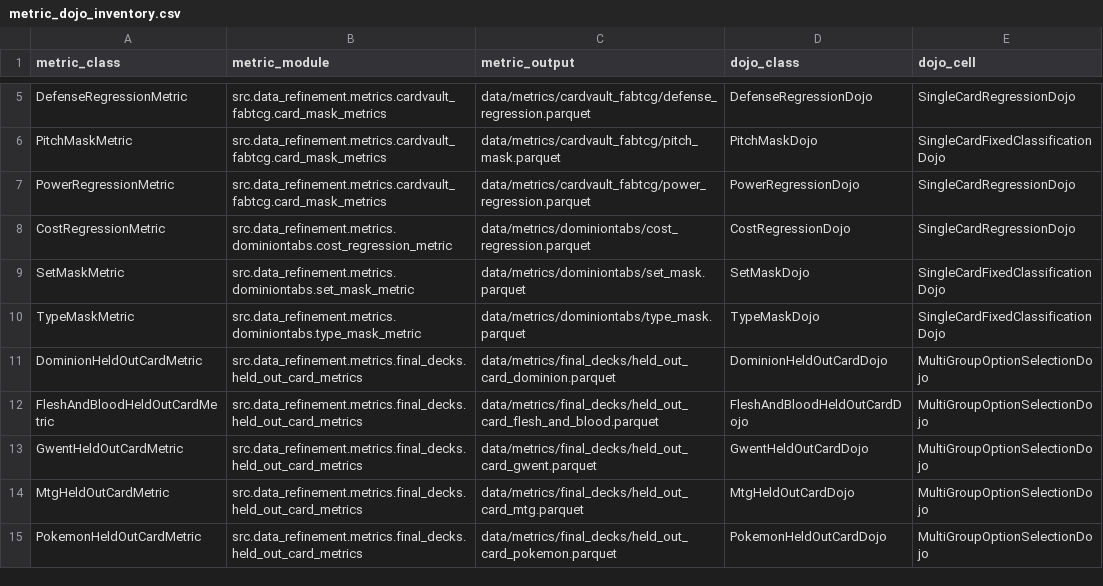
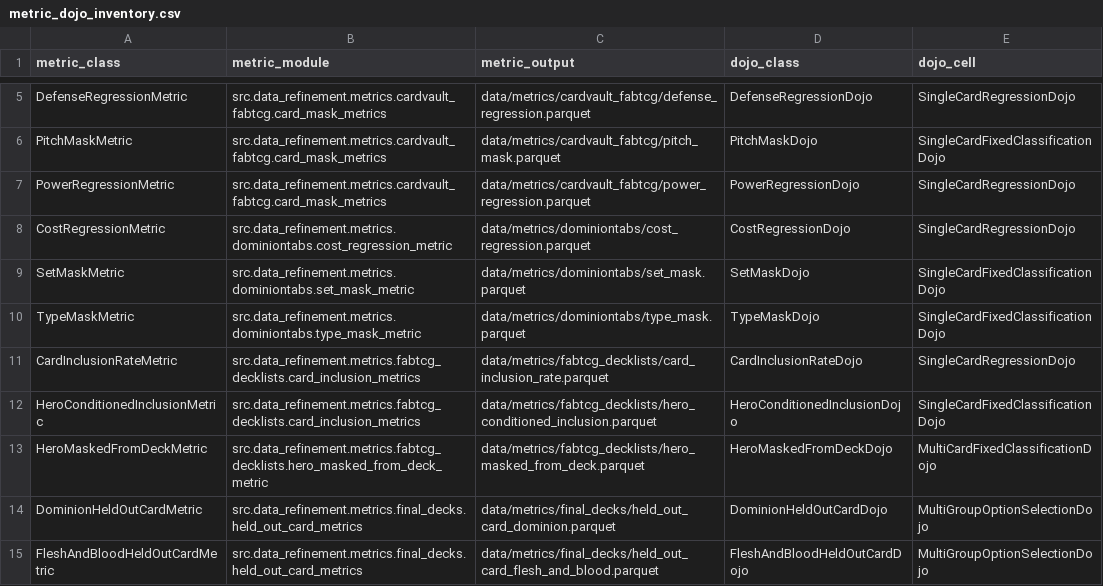
Before and after one commit to toon-leader-bacon/TradingCardGameEmbeddings, a CSV file: docs/metric_dojo_inventory.csv, drawn as a sheet; only a part is shown, gaps mark what is left out; the shorter side is filled out with more unchanged rows; the diff names each change by its address in the sheet, - before the commit and + after, or states it on an @@ line.

```diff
--- a/docs/metric_dojo_inventory.csv
+++ b/docs/metric_dojo_inventory.csv
+row 11: CardInclusionRateMetric | src.data_refinement.metrics.fabtcg_decklists.card_inclusion_metrics | data/metrics/fabtcg_decklists/card_inclusion_rate.parquet | CardInclusionRateDojo | SingleCardRegressionDojo
+row 12: HeroConditionedInclusionMetric | src.data_refinement.metrics.fabtcg_decklists.card_inclusion_metrics | data/metrics/fabtcg_decklists/hero_conditioned_inclusion.parquet | HeroConditionedInclusionDojo | SingleCardFixedClassificationDojo
+row 13: HeroMaskedFromDeckMetric | src.data_refinement.metrics.fabtcg_decklists.hero_masked_from_deck_metric | data/metrics/fabtcg_decklists/hero_masked_from_deck.parquet | HeroMaskedFromDeckDojo | MultiCardFixedClassificationDojo
```
Also changed, not shown: 24 other files.
